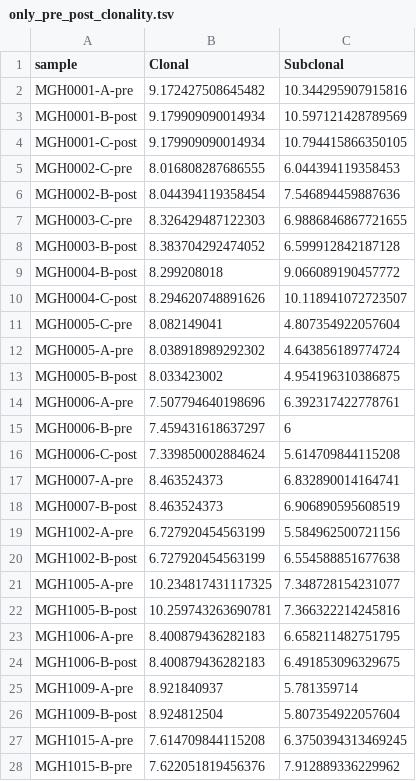
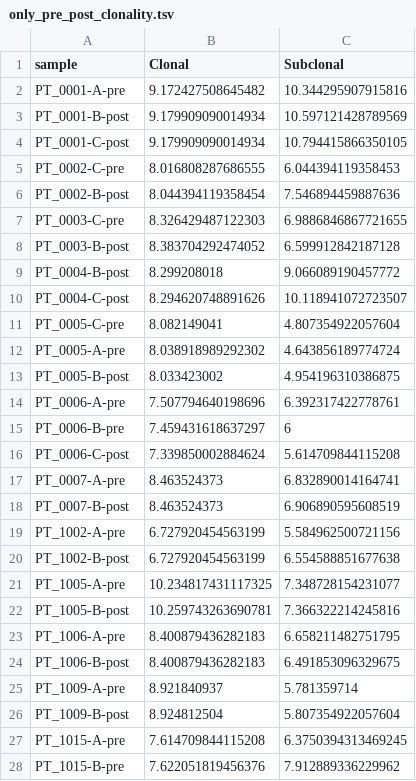
Before and after one commit to getzlab/Rapid_Autopsy_Convergent_Evolution, a TSV file: Figure2/Extended_Data_PrePost_Comut/only_pre_post_clonality.tsv, drawn as a sheet; only a part is shown; the diff covers the shown part only.

```diff
--- a/Figure2/Extended_Data_PrePost_Comut/only_pre_post_clonality.tsv
+++ b/Figure2/Extended_Data_PrePost_Comut/only_pre_post_clonality.tsv
@@ -1,28 +1,28 @@
 sample	Clonal	Subclonal
-MGH0001-A-pre	9.172427508645482	10.344295907915816
-MGH0001-B-post	9.179909090014934	10.597121428789569
-MGH0001-C-post	9.179909090014934	10.794415866350105
-MGH0002-C-pre	8.016808287686555	6.044394119358453
-MGH0002-B-post	8.044394119358454	7.546894459887636
-MGH0003-C-pre	8.326429487122303	6.9886846867721655
-MGH0003-B-post	8.383704292474052	6.599912842187128
-MGH0004-B-post	8.299208018	9.066089190457772
-MGH0004-C-post	8.294620748891626	10.118941072723507
-MGH0005-C-pre	8.082149041	4.807354922057604
-MGH0005-A-pre	8.038918989292302	4.643856189774724
-MGH0005-B-post	8.033423002	4.954196310386875
-MGH0006-A-pre	7.507794640198696	6.392317422778761
-MGH0006-B-pre	7.459431618637297	6
-MGH0006-C-post	7.339850002884624	5.614709844115208
-MGH0007-A-pre	8.463524373	6.832890014164741
-MGH0007-B-post	8.463524373	6.906890595608519
-MGH1002-A-pre	6.727920454563199	5.584962500721156
-MGH1002-B-post	6.727920454563199	6.554588851677638
-MGH1005-A-pre	10.234817431117325	7.348728154231077
-MGH1005-B-post	10.259743263690781	7.366322214245816
-MGH1006-A-pre	8.400879436282183	6.658211482751795
-MGH1006-B-post	8.400879436282183	6.491853096329675
-MGH1009-A-pre	8.921840937	5.781359714
-MGH1009-B-post	8.924812504	5.807354922057604
-MGH1015-A-pre	7.614709844115208	6.3750394313469245
-MGH1015-B-pre	7.622051819456376	7.912889336229962
+PT_0001-A-pre	9.172427508645482	10.344295907915816
+PT_0001-B-post	9.179909090014934	10.597121428789569
+PT_0001-C-post	9.179909090014934	10.794415866350105
+PT_0002-C-pre	8.016808287686555	6.044394119358453
+PT_0002-B-post	8.044394119358454	7.546894459887636
+PT_0003-C-pre	8.326429487122303	6.9886846867721655
+PT_0003-B-post	8.383704292474052	6.599912842187128
+PT_0004-B-post	8.299208018	9.066089190457772
+PT_0004-C-post	8.294620748891626	10.118941072723507
+PT_0005-C-pre	8.082149041	4.807354922057604
+PT_0005-A-pre	8.038918989292302	4.643856189774724
+PT_0005-B-post	8.033423002	4.954196310386875
+PT_0006-A-pre	7.507794640198696	6.392317422778761
+PT_0006-B-pre	7.459431618637297	6
+PT_0006-C-post	7.339850002884624	5.614709844115208
+PT_0007-A-pre	8.463524373	6.832890014164741
+PT_0007-B-post	8.463524373	6.906890595608519
+PT_1002-A-pre	6.727920454563199	5.584962500721156
+PT_1002-B-post	6.727920454563199	6.554588851677638
+PT_1005-A-pre	10.234817431117325	7.348728154231077
+PT_1005-B-post	10.259743263690781	7.366322214245816
+PT_1006-A-pre	8.400879436282183	6.658211482751795
+PT_1006-B-post	8.400879436282183	6.491853096329675
+PT_1009-A-pre	8.921840937	5.781359714
+PT_1009-B-post	8.924812504	5.807354922057604
+PT_1015-A-pre	7.614709844115208	6.3750394313469245
+PT_1015-B-pre	7.622051819456376	7.912889336229962
```
Also changed, not shown: 21 edited cells elsewhere in this file, Figure2/Extended_Data_PrePost_Comut/only_pre_post_location_data.tsv, Figure2/Extended_Data_PrePost_Comut/only_pre_post_mut_data_24_filtered_spaces.tsv, 18 other files.
